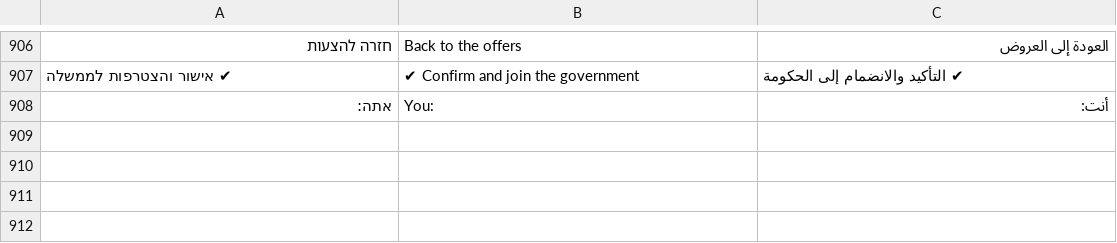
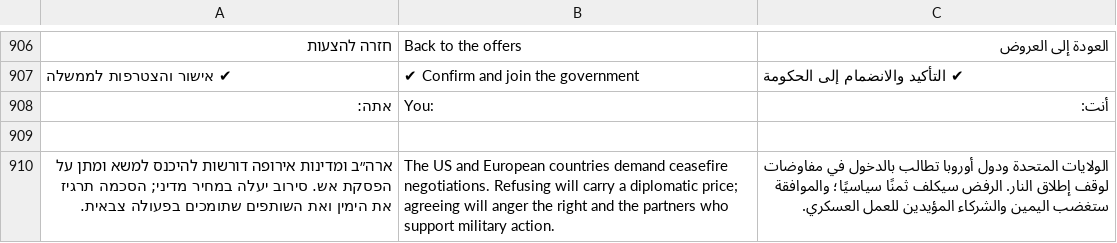
Before and after one commit to bareltzoordeker-hue/MY-GAME, a TSV file: docs/tr/extra3.tsv, drawn as a sheet; only a part is shown, gaps mark what is left out; the diff names each change by its address in the sheet, - before the commit and + after, or states it on an @@ line.

```diff
--- a/docs/tr/extra3.tsv
+++ b/docs/tr/extra3.tsv
+row 909: (empty)
+row 910: ארה״ב ומדינות אירופה דורשות להיכנס למשא ומתן על הפסקת אש. סירוב יעלה במחיר מדיני; הסכמה תרגיז את הימין ואת השותפים שתומכים בפעולה צבאית. | The US and European countries demand ceasefire negotiations. Refusing will carry a diplomatic price; agreeing will anger the right and the partners who support military action. | الولايات المتحدة ودول أوروبا تطالب بالدخول في مفاوضات لوقف إطلاق النار. الرفض سيكلف ثمنًا سياسيًا؛ والموافقة ستغضب اليمين والشركاء المؤيدين للعمل العسكري.
```
Also changed, not shown: 3 other files.
